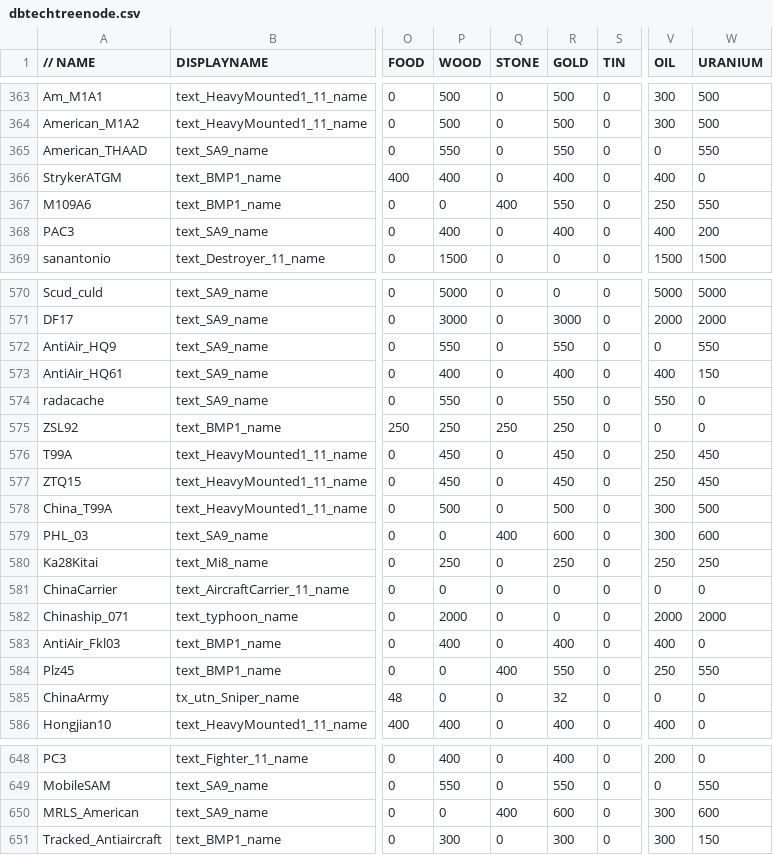
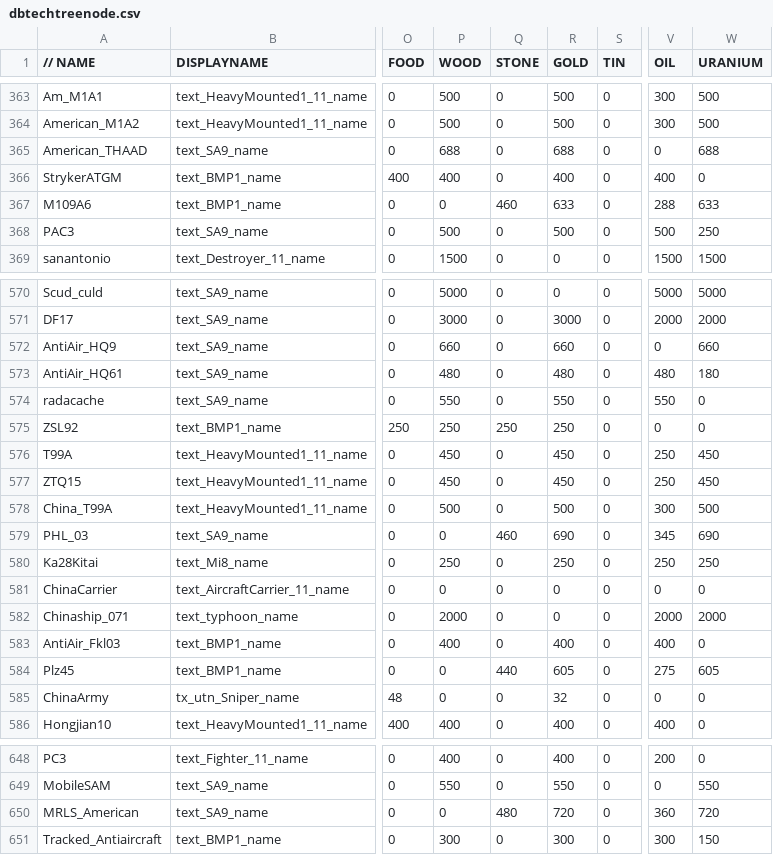
Before and after one commit to luojiang419/ee2, a CSV file: game-metadata/EE2X_db/TechTree/dbtechtreenode.csv, drawn as a sheet; only a part is shown, gaps mark what is left out; the diff names each change by its address in the sheet, - before the commit and + after, or states it on an @@ line.

```diff
--- a/game-metadata/EE2X_db/TechTree/dbtechtreenode.csv
+++ b/game-metadata/EE2X_db/TechTree/dbtechtreenode.csv
-P365 (WOOD): 550
+P365 (WOOD): 688
-R365 (GOLD): 550
+R365 (GOLD): 688
-W365 (URANIUM): 550
+W365 (URANIUM): 688
-Q367 (STONE): 400
+Q367 (STONE): 460
-R367 (GOLD): 550
+R367 (GOLD): 633
-V367 (OIL): 250
+V367 (OIL): 288
-W367 (URANIUM): 550
+W367 (URANIUM): 633
-P368 (WOOD): 400
+P368 (WOOD): 500
-R368 (GOLD): 400
+R368 (GOLD): 500
-V368 (OIL): 400
+V368 (OIL): 500
-W368 (URANIUM): 200
+W368 (URANIUM): 250
-P572 (WOOD): 550
+P572 (WOOD): 660
-R572 (GOLD): 550
+R572 (GOLD): 660
-W572 (URANIUM): 550
+W572 (URANIUM): 660
-P573 (WOOD): 400
+P573 (WOOD): 480
-R573 (GOLD): 400
+R573 (GOLD): 480
-V573 (OIL): 400
+V573 (OIL): 480
-W573 (URANIUM): 150
+W573 (URANIUM): 180
-Q579 (STONE): 400
+Q579 (STONE): 460
-R579 (GOLD): 600
+R579 (GOLD): 690
-V579 (OIL): 300
+V579 (OIL): 345
-W579 (URANIUM): 600
+W579 (URANIUM): 690
-Q584 (STONE): 400
+Q584 (STONE): 440
-R584 (GOLD): 550
+R584 (GOLD): 605
-V584 (OIL): 250
+V584 (OIL): 275
-W584 (URANIUM): 550
+W584 (URANIUM): 605
-Q650 (STONE): 400
+Q650 (STONE): 480
-R650 (GOLD): 600
+R650 (GOLD): 720
-V650 (OIL): 300
+V650 (OIL): 360
-W650 (URANIUM): 600
+W650 (URANIUM): 720
```
Also changed, not shown: game-metadata/EE2X_db/TechTree/upgrade_unittypes.csv, 6 other files.
